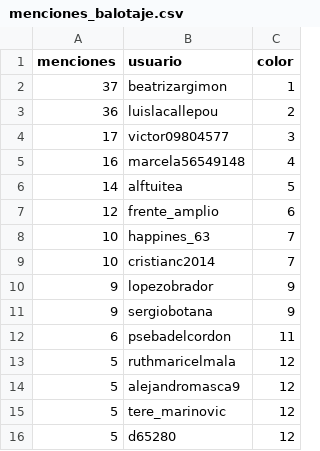
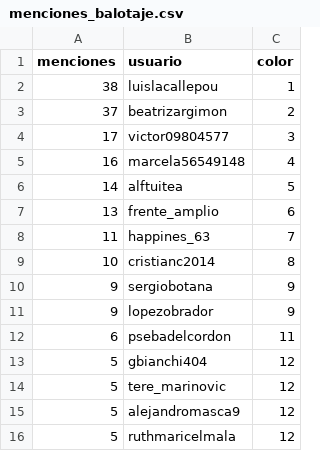
Before and after one commit to verdierdiego/analisis-sentimientos, a CSV file: balotaje/Actualizacion_Graficos/menciones_balotaje.csv, drawn as a sheet.

```diff
--- a/balotaje/Actualizacion_Graficos/menciones_balotaje.csv
+++ b/balotaje/Actualizacion_Graficos/menciones_balotaje.csv
@@ -1,4 +1,4 @@
 menciones,usuario,color
-37,beatrizargimon,1
-36,luislacallepou,2
+38,luislacallepou,1
+37,beatrizargimon,2
 17,victor09804577,3
@@ -6,11 +6,11 @@ menciones,usuario,color
 14,alftuitea,5
-12,frente_amplio,6
-10,happines_63,7
-10,cristianc2014,7
+13,frente_amplio,6
+11,happines_63,7
+10,cristianc2014,8
+9,sergiobotana,9
 9,lopezobrador,9
-9,sergiobotana,9
 6,psebadelcordon,11
+5,gbianchi404,12
+5,tere_marinovic,12
+5,alejandromasca9,12
 5,ruthmaricelmala,12
-5,alejandromasca9,12
-5,tere_marinovic,12
-5,d65280,12
```
Also changed, not shown: balotaje/Actualizacion_Graficos/hashtags_balotaje.csv, 7 other files.
